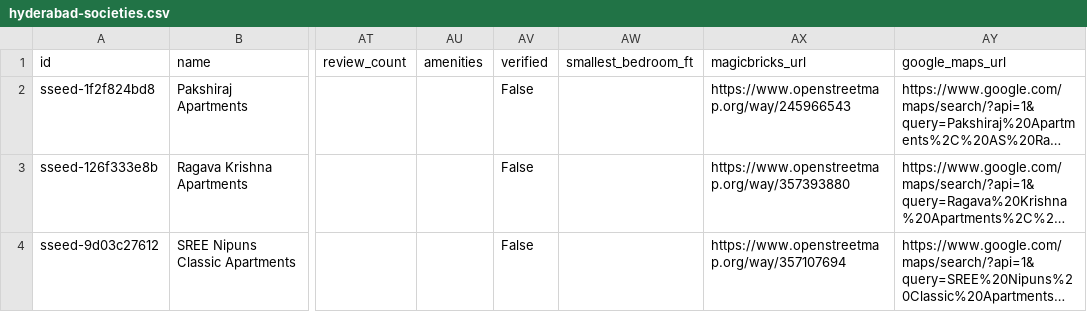
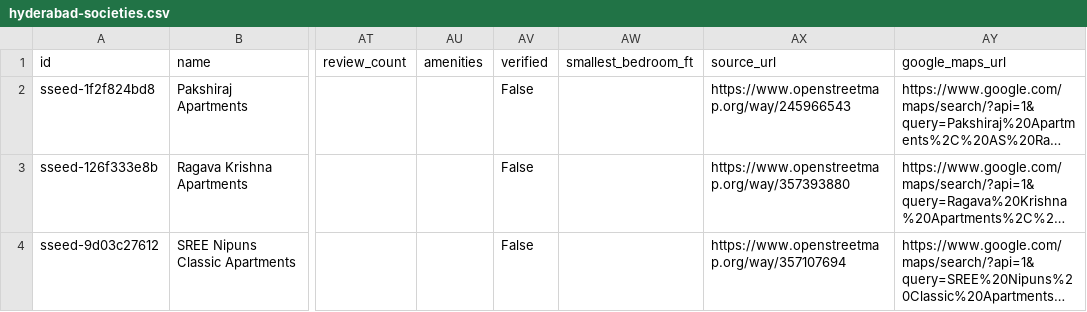
Before and after one commit to ishaan-technogeek/flat-finder, a CSV file: web/public/data/hyderabad-societies.csv, drawn as a sheet; only a part is shown, gaps mark what is left out; long unchanged cells end in …; the diff names each change by its address in the sheet, - before the commit and + after, or states it on an @@ line.

Commit message:
Stop the copy promising data the city does not have
Three places described someone else's city.

The shape footer told every drawn society that its "towers [were] drawn from the listed tower count".
True of 1,293 of Gurugram's 2,203 drawn societies; 476 have no tower count and get one tower per 120
homes; 434 list neither towers nor homes, so the towers are a placeholder with nothing behind them.
Hyderabad, mapped from OpenStreetMap, is all 318 placeholders. The outline is its own guess: 806 of
2,266 drawn outlines have no listed site area and are a circle of an assumed three acres. The footer
now says which part of the drawing is real, per society, and says "placeholder" when it is one.

The onboarding opened on "homes for sale and for rent, each with its prices, rents, resident
ratings", then taught a budget and a bedroom filter, then said to click a building "for prices,
bedrooms, ratings". For a city with no listings that is three promises and nothing behind them, in
the one place a visitor has no way to check. Each of the three now has a version for what such a city
does have: where every society is, its type, and what is near it -- and says plainly that a budget
or a bedroom size will come back "not checked yet". The legend in between is true either way.
Divy's example search, which asks for a 138 sq ft bedroom in a 1,620 sq ft home, is offered only
where floor plans and listed sizes exist to answer it.

The CSV column named magicbricks_url holds s["url"], which is wherever the society was found -- an
OpenStreetMap node for all 634 Hyderabad rows. Renamed source_url in the export, the pipeline, and
the header line of both committed CSVs.

```diff
--- a/web/public/data/hyderabad-societies.csv
+++ b/web/public/data/hyderabad-societies.csv
-AX1: magicbricks_url
+AX1: source_url
```
Also changed, not shown: 3 other files.
